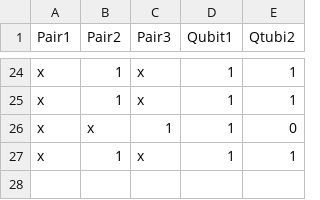
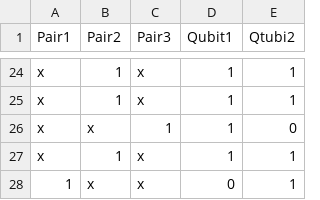
Before and after one commit to ShabaniLab/TQC-Braiding-Nanowire, a CSV file: cnot/tqc-cnot-fusion.csv (was tqc-cnot-fusion.csv), drawn as a sheet; only a part is shown, gaps mark what is left out; the diff names each change by its address in the sheet, - before the commit and + after, or states it on an @@ line.

Commit message:
[stage-5] Universal gates: CNOT

```diff
--- a/tqc-cnot-fusion.csv
+++ b/cnot/tqc-cnot-fusion.csv
+row 28: 1 | x | x | 0 | 1
```
Also changed, not shown: 32 other files.
